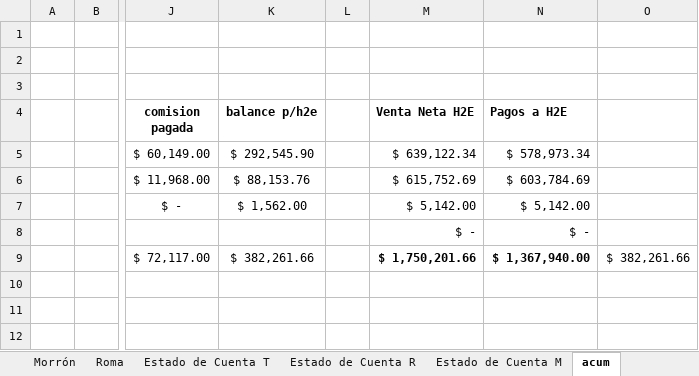
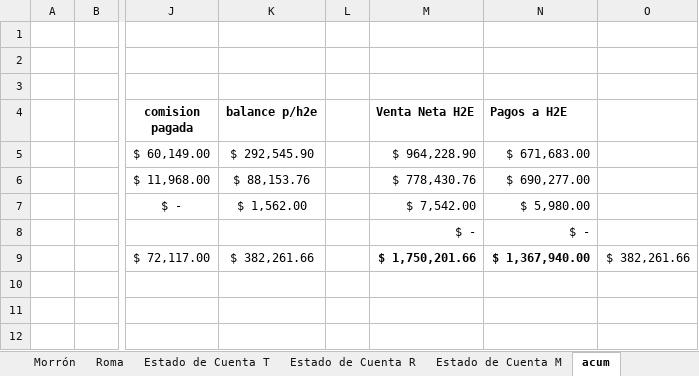
Before and after one commit to gerardobatiz/H2E-Crown, an Excel workbook: Info para Claude/Reportes/Nacional/Ventas CBE-H2E 2.xlsx, sheet acum, drawn as a sheet; only a part is shown, gaps mark what is left out; values as stored, in another font and other column widths than the file's, no borders; the diff names each change by its address in the sheet, - before the commit and + after, or states it on an @@ line.

```diff
--- a/Info para Claude/Reportes/Nacional/Ventas CBE-H2E 2.xlsx (sheet acum)
+++ b/Info para Claude/Reportes/Nacional/Ventas CBE-H2E 2.xlsx (sheet acum)
-M5 (Venta Neta H2E): $ 639,122.34
+M5 (Venta Neta H2E): $ 964,228.90
-N5 (Pagos a H2E): $ 578,973.34
+N5 (Pagos a H2E): $ 671,683.00
-M6 (Venta Neta H2E): $ 615,752.69
+M6 (Venta Neta H2E): $ 778,430.76
-N6 (Pagos a H2E): $ 603,784.69
+N6 (Pagos a H2E): $ 690,277.00
-M7 (Venta Neta H2E): $ 5,142.00
+M7 (Venta Neta H2E): $ 7,542.00
-N7 (Pagos a H2E): $ 5,142.00
+N7 (Pagos a H2E): $ 5,980.00
```
Also changed, not shown: sheet Roma, 1 other file.
